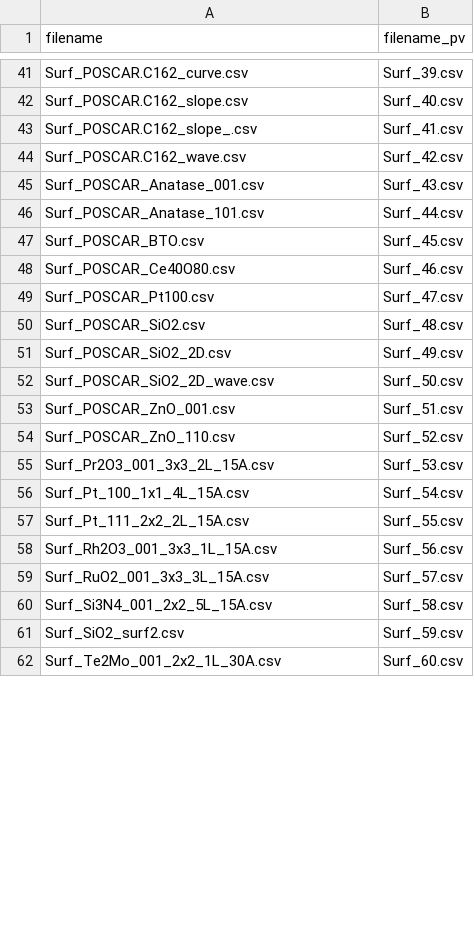
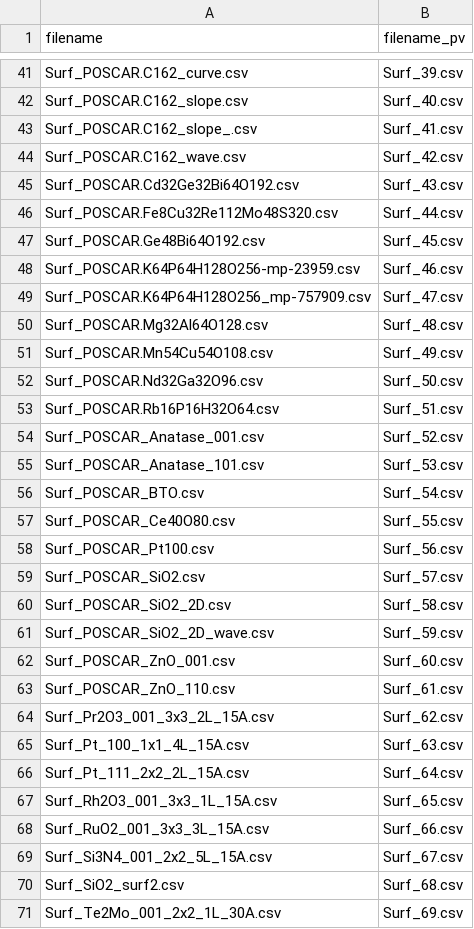
Before and after one commit to jehyunlee/surface_atom_extractor, a CSV file: SurfExt_test_summary.csv, drawn as a sheet; only a part is shown, gaps mark what is left out; the diff covers the shown part only.

```diff
--- a/SurfExt_test_summary.csv
+++ b/SurfExt_test_summary.csv
@@ -44,19 +44,28 @@ Surf_POSCAR.C162_slope_.csv,Surf_41.csv
 Surf_POSCAR.C162_wave.csv,Surf_42.csv
-Surf_POSCAR_Anatase_001.csv,Surf_43.csv
-Surf_POSCAR_Anatase_101.csv,Surf_44.csv
-Surf_POSCAR_BTO.csv,Surf_45.csv
-Surf_POSCAR_Ce40O80.csv,Surf_46.csv
-Surf_POSCAR_Pt100.csv,Surf_47.csv
-Surf_POSCAR_SiO2.csv,Surf_48.csv
-Surf_POSCAR_SiO2_2D.csv,Surf_49.csv
-Surf_POSCAR_SiO2_2D_wave.csv,Surf_50.csv
-Surf_POSCAR_ZnO_001.csv,Surf_51.csv
-Surf_POSCAR_ZnO_110.csv,Surf_52.csv
-Surf_Pr2O3_001_3x3_2L_15A.csv,Surf_53.csv
-Surf_Pt_100_1x1_4L_15A.csv,Surf_54.csv
-Surf_Pt_111_2x2_2L_15A.csv,Surf_55.csv
-Surf_Rh2O3_001_3x3_1L_15A.csv,Surf_56.csv
-Surf_RuO2_001_3x3_3L_15A.csv,Surf_57.csv
-Surf_Si3N4_001_2x2_5L_15A.csv,Surf_58.csv
-Surf_SiO2_surf2.csv,Surf_59.csv
-Surf_Te2Mo_001_2x2_1L_30A.csv,Surf_60.csv
+Surf_POSCAR.Cd32Ge32Bi64O192.csv,Surf_43.csv
+Surf_POSCAR.Fe8Cu32Re112Mo48S320.csv,Surf_44.csv
+Surf_POSCAR.Ge48Bi64O192.csv,Surf_45.csv
+Surf_POSCAR.K64P64H128O256-mp-23959.csv,Surf_46.csv
+Surf_POSCAR.K64P64H128O256_mp-757909.csv,Surf_47.csv
+Surf_POSCAR.Mg32Al64O128.csv,Surf_48.csv
+Surf_POSCAR.Mn54Cu54O108.csv,Surf_49.csv
+Surf_POSCAR.Nd32Ga32O96.csv,Surf_50.csv
+Surf_POSCAR.Rb16P16H32O64.csv,Surf_51.csv
+Surf_POSCAR_Anatase_001.csv,Surf_52.csv
+Surf_POSCAR_Anatase_101.csv,Surf_53.csv
+Surf_POSCAR_BTO.csv,Surf_54.csv
+Surf_POSCAR_Ce40O80.csv,Surf_55.csv
+Surf_POSCAR_Pt100.csv,Surf_56.csv
+Surf_POSCAR_SiO2.csv,Surf_57.csv
+Surf_POSCAR_SiO2_2D.csv,Surf_58.csv
+Surf_POSCAR_SiO2_2D_wave.csv,Surf_59.csv
+Surf_POSCAR_ZnO_001.csv,Surf_60.csv
+Surf_POSCAR_ZnO_110.csv,Surf_61.csv
+Surf_Pr2O3_001_3x3_2L_15A.csv,Surf_62.csv
+Surf_Pt_100_1x1_4L_15A.csv,Surf_63.csv
+Surf_Pt_111_2x2_2L_15A.csv,Surf_64.csv
+Surf_Rh2O3_001_3x3_1L_15A.csv,Surf_65.csv
+Surf_RuO2_001_3x3_3L_15A.csv,Surf_66.csv
+Surf_Si3N4_001_2x2_5L_15A.csv,Surf_67.csv
+Surf_SiO2_surf2.csv,Surf_68.csv
+Surf_Te2Mo_001_2x2_1L_30A.csv,Surf_69.csv
```
Also changed, not shown: 11 edited cells elsewhere in this file, vasp_pv/Surf_55.csv, 38 other files.
